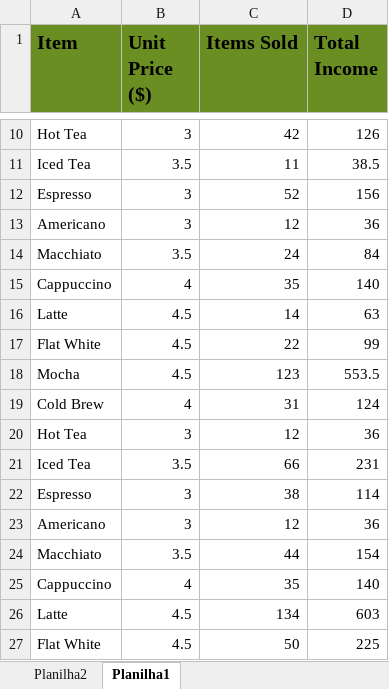
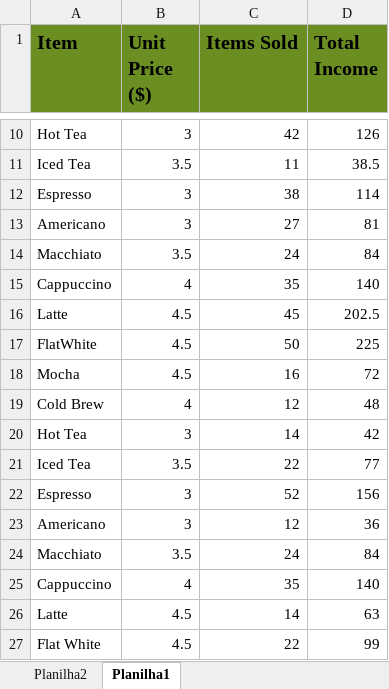
Before and after one commit to KalebeSantana/Automation-Developer-Professional-Training, an Excel workbook: Excel reports consolidation/Sales Results/SalesResults-2024-09-17.xlsx, sheet Planilha1, drawn as a sheet; only a part is shown, gaps mark what is left out; the shorter side is filled out with more unchanged rows; values as stored, in another font and other column widths than the file's, no borders; the diff names each change by its address in the sheet, - before the commit and + after, or states it on an @@ line.

```diff
--- a/Excel reports consolidation/Sales Results/SalesResults-2024-09-17.xlsx (sheet Planilha1)
+++ b/Excel reports consolidation/Sales Results/SalesResults-2024-09-17.xlsx (sheet Planilha1)
+row 12: Espresso | 3 | 38 | 114
+row 13: Americano | 3 | 27 | 81
+row 14: Macchiato | 3.5 | 24 | 84
+row 15: Cappuccino | 4 | 35 | 140
+row 16: Latte | 4.5 | 45 | 202.5
+row 17: FlatWhite | 4.5 | 50 | 225
+row 18: Mocha | 4.5 | 16 | 72
+row 19: Cold Brew | 4 | 12 | 48
+row 20: Hot Tea | 3 | 14 | 42
+row 21: Iced Tea | 3.5 | 22 | 77
```
Also changed, not shown: sheet Planilha2, charts or pictures, Excel reports consolidation/Daily Reports/Coffee Shop 1.xlsx, Excel reports consolidation/Daily Reports/Coffee Shop 2.xlsx, 4 other files.
